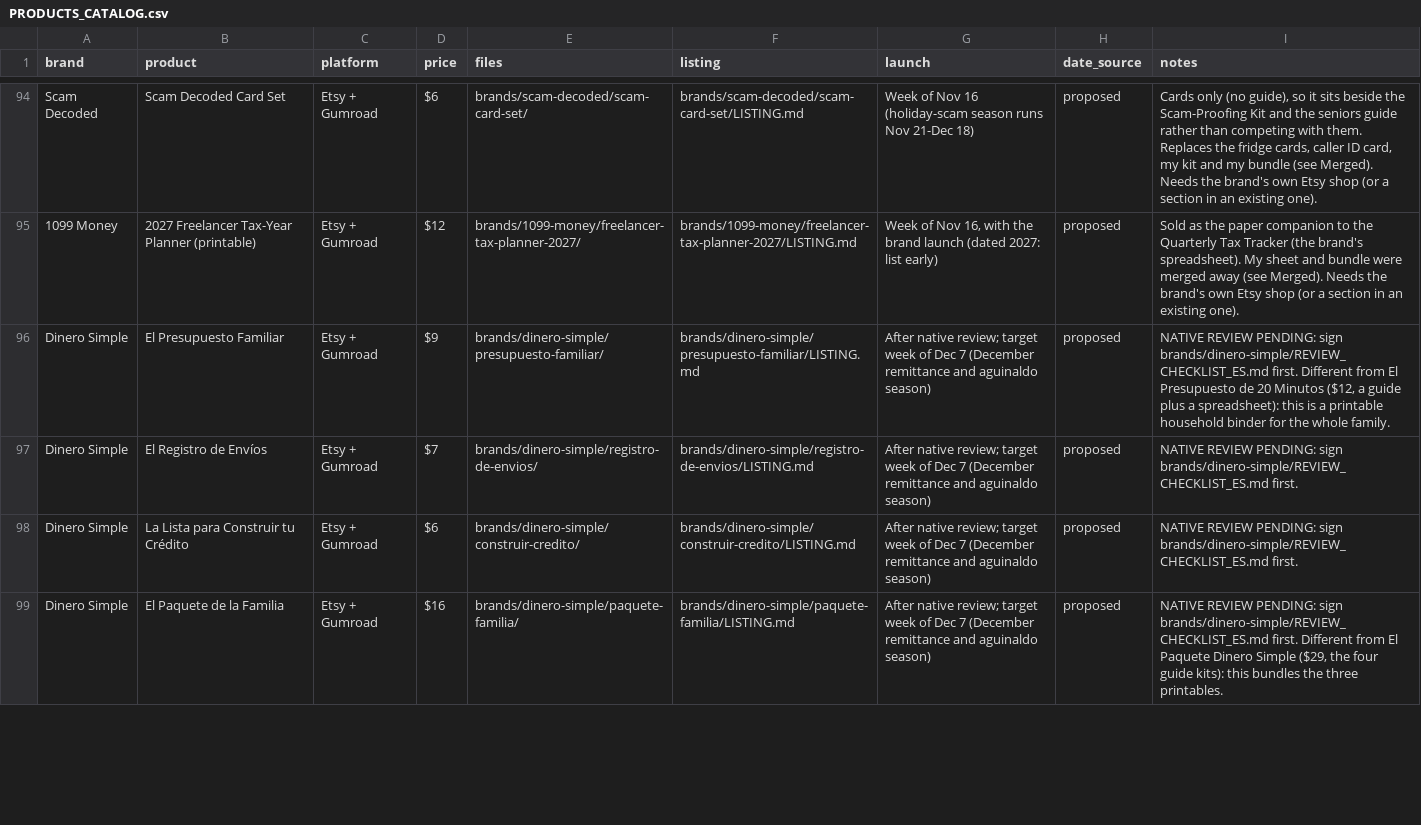
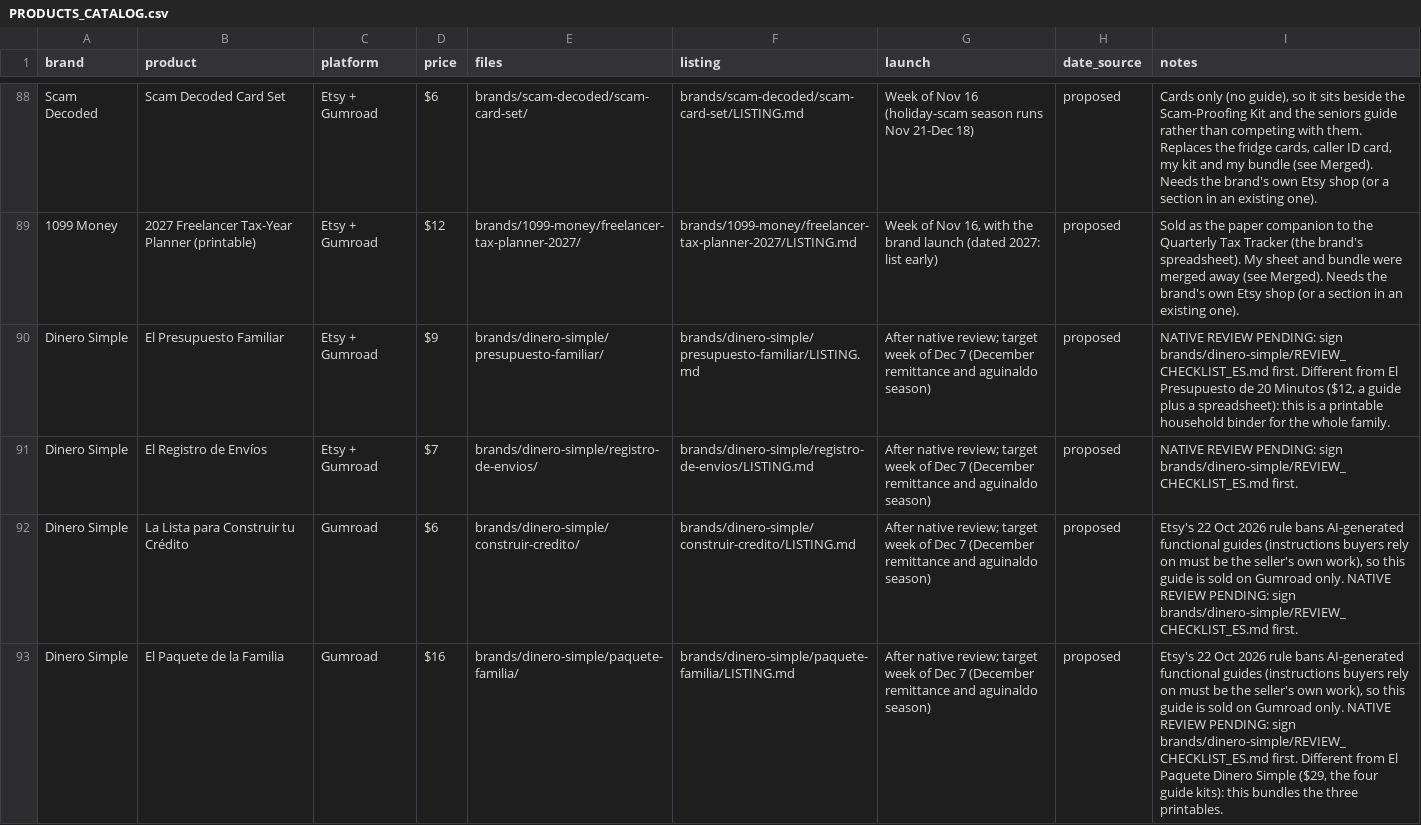
Before and after one commit to Dhruv123-123/cocosl, a CSV file: launch/PRODUCTS_CATALOG.csv, drawn as a sheet; only a part is shown, gaps mark what is left out; the diff covers the shown part only.

```diff
--- a/launch/PRODUCTS_CATALOG.csv
+++ b/launch/PRODUCTS_CATALOG.csv
@@ -97,3 +91,3 @@ Dinero Simple,El Presupuesto Familiar,Etsy + Gumroad,$9,brands/dinero-simple/pre
 Dinero Simple,El Registro de Envíos,Etsy + Gumroad,$7,brands/dinero-simple/registro-de-envios/,brands/dinero-simple/registro-de-envios/LISTING.md,After native review; target week of Dec 7 (December remittance and aguinaldo season),proposed,NATIVE REVIEW PENDING: sign brands/dinero-simple/REVIEW_CHECKLIST_ES.md first.
-Dinero Simple,La Lista para Construir tu Crédito,Etsy + Gumroad,$6,brands/dinero-simple/construir-credito/,brands/dinero-simple/construir-credito/LISTING.md,After native review; target week of Dec 7 (December remittance and aguinaldo season),proposed,NATIVE REVIEW PENDING: sign brands/dinero-simple/REVIEW_CHECKLIST_ES.md first.
-Dinero Simple,El Paquete de la Familia,Etsy + Gumroad,$16,brands/dinero-simple/paquete-familia/,brands/dinero-simple/paquete-familia/LISTING.md,After native review; target week of Dec 7 (December remittance and aguinaldo season),proposed,"NATIVE REVIEW PENDING: sign brands/dinero-simple/REVIEW_CHECKLIST_ES.md first. Different from El Paquete Dinero Simple ($29, the four guide kits): this bundles the three printables."
+Dinero Simple,La Lista para Construir tu Crédito,Gumroad,$6,brands/dinero-simple/construir-credito/,brands/dinero-simple/construir-credito/LISTING.md,After native review; target week of Dec 7 (December remittance and aguinaldo season),proposed,"Etsy's 22 Oct 2026 rule bans AI-generated functional guides (instructions buyers rely on must be the seller's own work), so this guide is sold on Gumroad only. NATIVE REVIEW PENDING: sign brands/dinero-simple/REVIEW_CHECKLIST_ES.md first."
+Dinero Simple,El Paquete de la Familia,Gumroad,$16,brands/dinero-simple/paquete-familia/,brands/dinero-simple/paquete-familia/LISTING.md,After native review; target week of Dec 7 (December remittance and aguinaldo season),proposed,"Etsy's 22 Oct 2026 rule bans AI-generated functional guides (instructions buyers rely on must be the seller's own work), so this guide is sold on Gumroad only. NATIVE REVIEW PENDING: sign brands/dinero-simple/REVIEW_CHECKLIST_ES.md first. Different from El Paquete Dinero Simple ($29, the four guide kits): this bundles the three printables."
```
Also changed, not shown: 13 removed rows and 6 edited cells elsewhere in this file, 10 other files.
